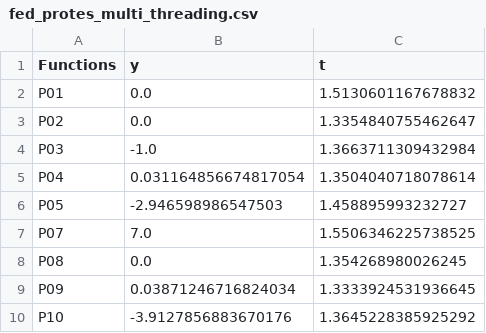
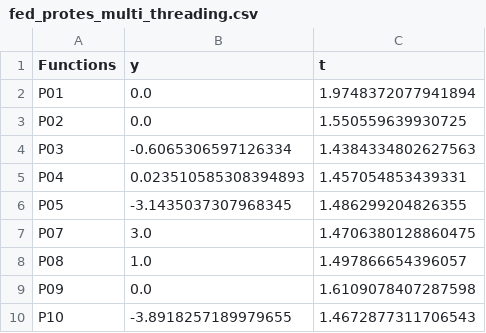
Before and after one commit to JahanviRajput/protes_OML, a CSV file: Results/fed_protes_multi_threading.csv, drawn as a sheet.

Commit message:
fed protes

```diff
--- a/Results/fed_protes_multi_threading.csv
+++ b/Results/fed_protes_multi_threading.csv
@@ -1,10 +1,10 @@
 Functions,y,t
-P01,0.0,1.5130601167678832
-P02,0.0,1.3354840755462647
-P03,-1.0,1.3663711309432984
-P04,0.031164856674817054,1.3504040718078614
-P05,-2.946598986547503,1.458895993232727
-P07,7.0,1.5506346225738525
-P08,0.0,1.354268980026245
-P09,0.03871246716824034,1.3333924531936645
-P10,-3.9127856883670176,1.3645228385925292
+P01,0.0,1.9748372077941894
+P02,0.0,1.550559639930725
+P03,-0.6065306597126334,1.4384334802627563
+P04,0.023510585308394893,1.457054853439331
+P05,-3.1435037307968345,1.486299204826355
+P07,3.0,1.4706380128860475
+P08,1.0,1.497866654396057
+P09,0.0,1.6109078407287598
+P10,-3.8918257189979655,1.4672877311706543
```
Also changed, not shown: 12 other files.
